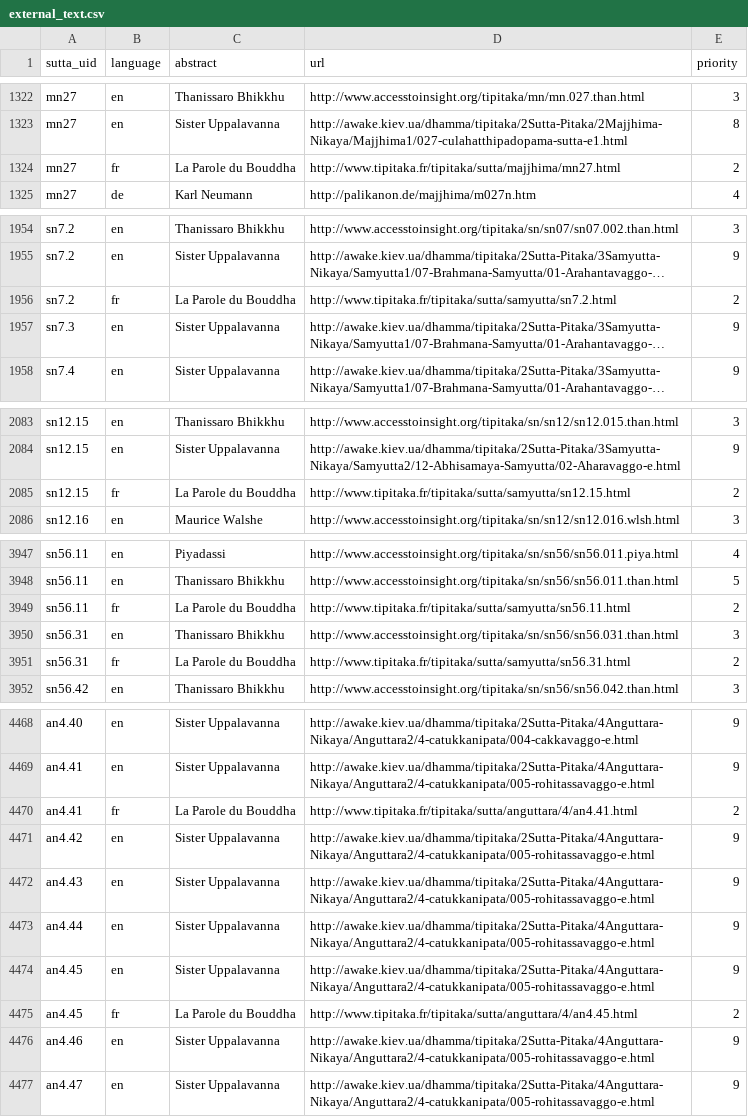
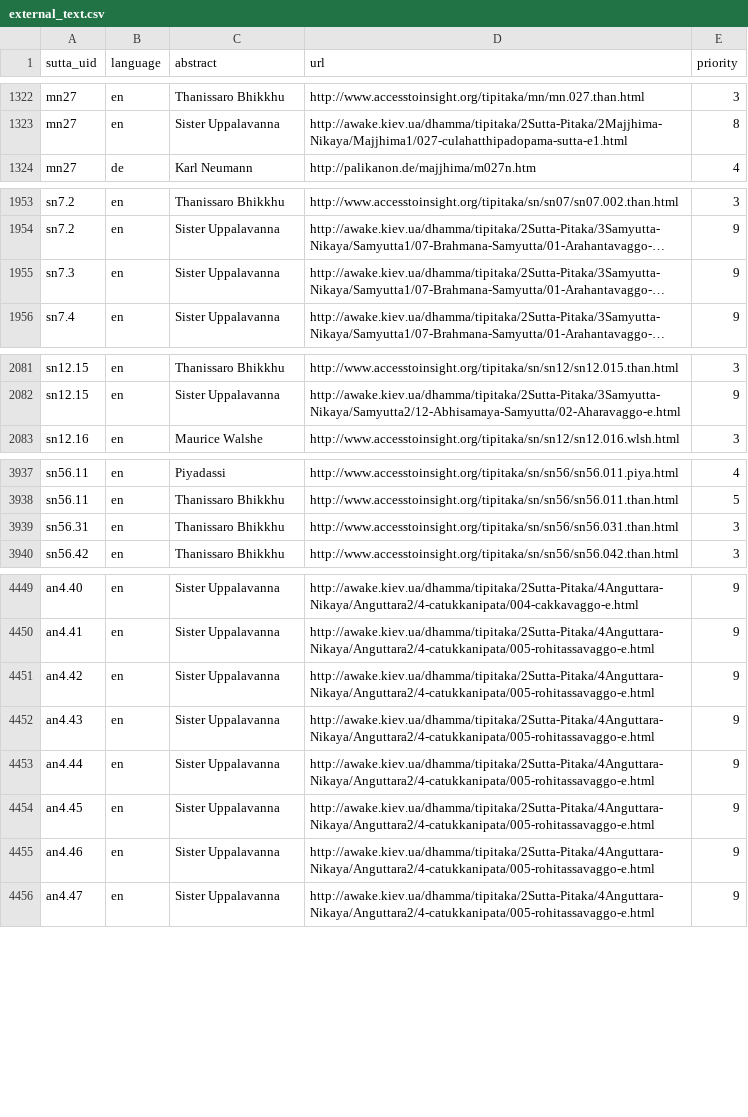
Before and after one commit to suttacentral/legacy-suttacentral-data, a CSV file: table/external_text.csv, drawn as a sheet; only a part is shown, gaps mark what is left out; long unchanged cells end in …; the diff covers the shown part only; the diff names each change by its address in the sheet, - before the commit and + after, or states it on an @@ line.

Commit message:
external links tipitika.fr deleted

```diff
--- a/table/external_text.csv
+++ b/table/external_text.csv
-row 1324: mn27 | fr | La Parole du Bouddha | http://www.tipitaka.fr/tipitaka/sutta/majjhima/mn27.html | 2
-row 1956: sn7.2 | fr | La Parole du Bouddha | http://www.tipitaka.fr/tipitaka/sutta/samyutta/sn7.2.html | 2
-row 2085: sn12.15 | fr | La Parole du Bouddha | http://www.tipitaka.fr/tipitaka/sutta/samyutta/sn12.15.html | 2
-row 3949: sn56.11 | fr | La Parole du Bouddha | http://www.tipitaka.fr/tipitaka/sutta/samyutta/sn56.11.html | 2
-row 3951: sn56.31 | fr | La Parole du Bouddha | http://www.tipitaka.fr/tipitaka/sutta/samyutta/sn56.31.html | 2
-row 4470: an4.41 | fr | La Parole du Bouddha | http://www.tipitaka.fr/tipitaka/sutta/anguttara/4/an4.41.html | 2
-row 4475: an4.45 | fr | La Parole du Bouddha | http://www.tipitaka.fr/tipitaka/sutta/anguttara/4/an4.45.html | 2
```
Also changed, not shown: 18 removed rows elsewhere in this file, 2 other files.
